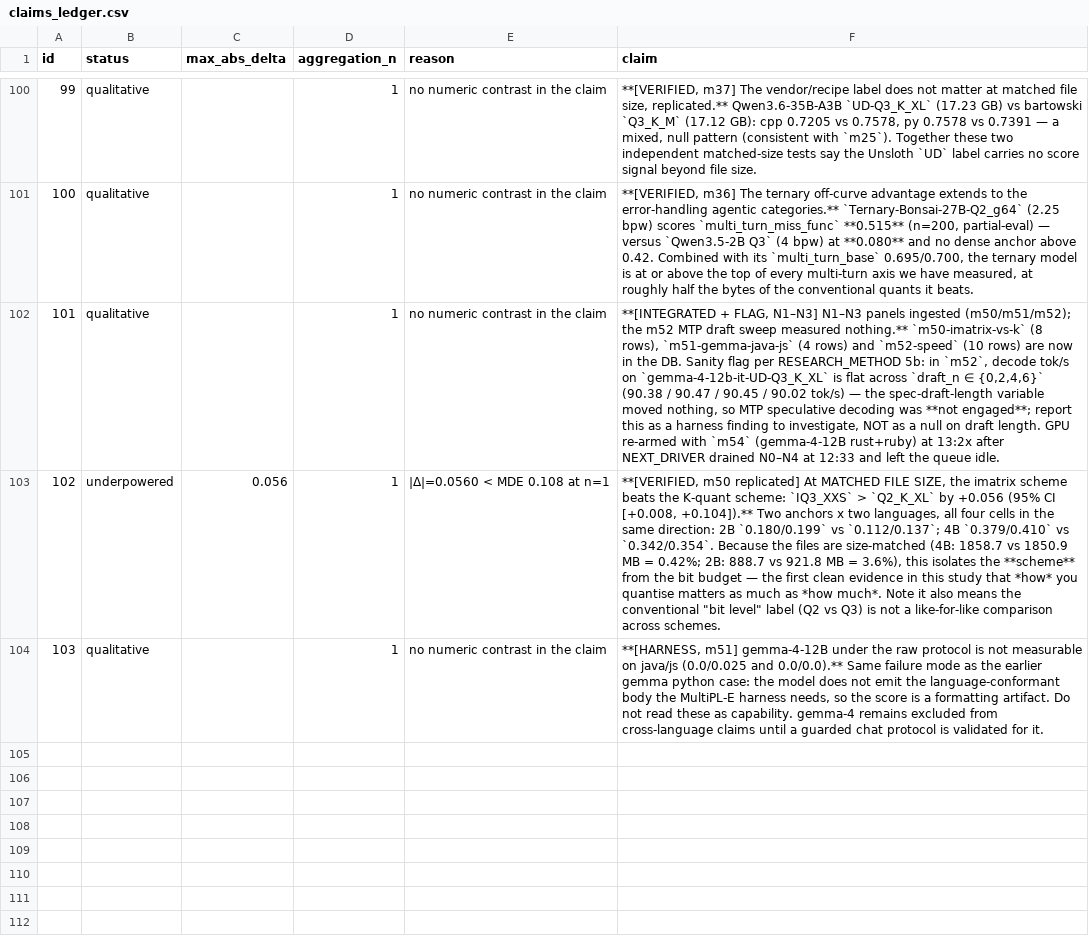
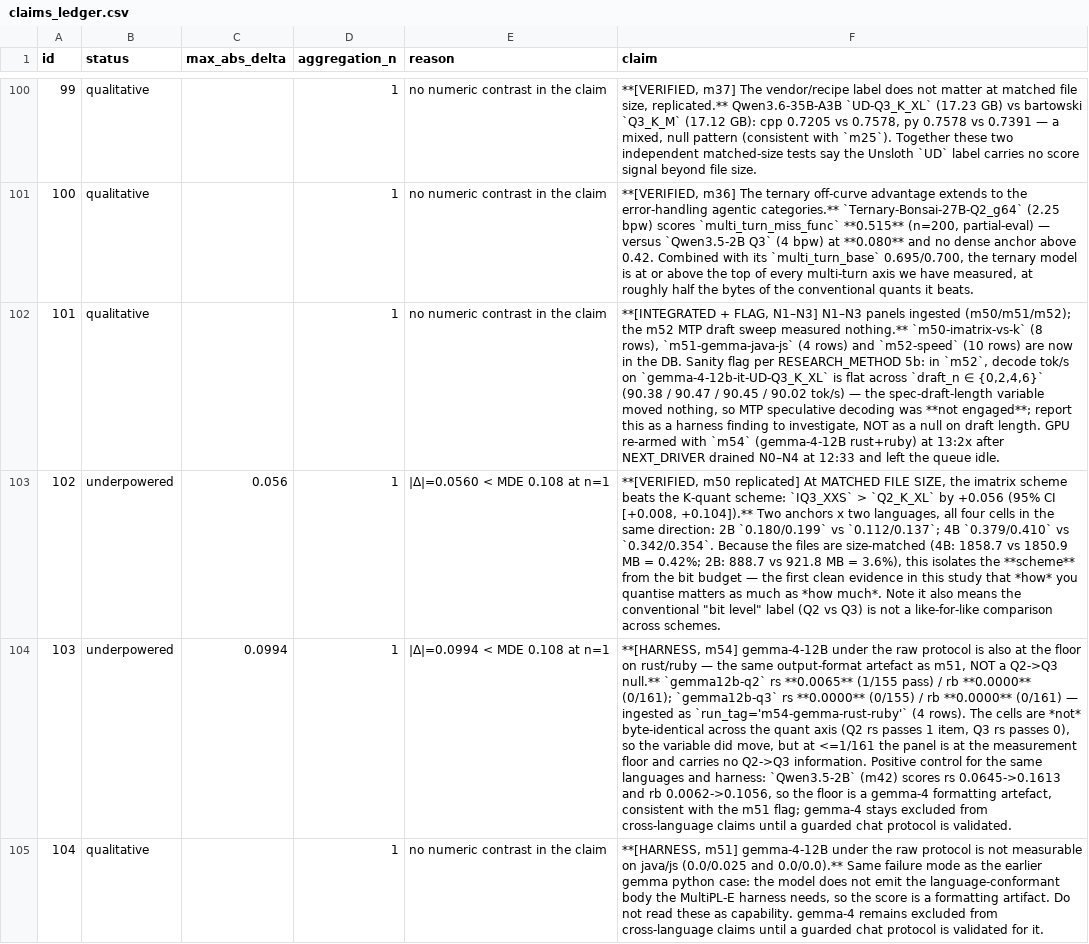
Before and after one commit to ZisIsNotZis/tiny-llm-eval-factors, a CSV file: claims_ledger.csv, drawn as a sheet; only a part is shown, gaps mark what is left out; addresses are those after the commit; the diff names each change by its address in the sheet, - before the commit and + after, or states it on an @@ line.

Commit message:
queue keeper: ingest m54 (gemma-4-12B rust+ruby) + HARNESS flag; DB 2556->2610

```diff
--- a/claims_ledger.csv
+++ b/claims_ledger.csv
+row 104: 103 | underpowered | 0.0994 | 1 | |Δ|=0.0994 < MDE 0.108 at n=1 | **[HARNESS, m54] gemma-4-12B under the raw protocol is also at the floor on rust/ruby — the same output-format artefact as m51, NOT a Q2->Q3 null.** `gemma12b-q2` rs **0.0065** (1/155 pass) / rb **0.0000** (0/161); `gemma12b-q3` rs **0.0000** (0/155) / rb **0.0000** (0/161) — ingested as `run_tag='m54-gemma-rust-ruby'` (4 rows). The cells are *not* byte-identical across the quant axis (Q2 rs passes 1 item, Q3 rs passes 0), so the variable did move, but at <=1/161 the panel is at the measurement floor and carries no Q2->Q3 information. Positive control for the same languages and harness: `Qwen3.5-2B` (m42) scores rs 0.0645->0.1613 and rb 0.0062->0.1056, so the floor is a gemma-4 formatting artefact, consistent with the m51 flag; gemma-4 stays excluded from cross-language claims until a guarded chat protocol is validated.
@@ column A (id) renumbered from row 105 down @@
```
Also changed, not shown: 8 other files.
